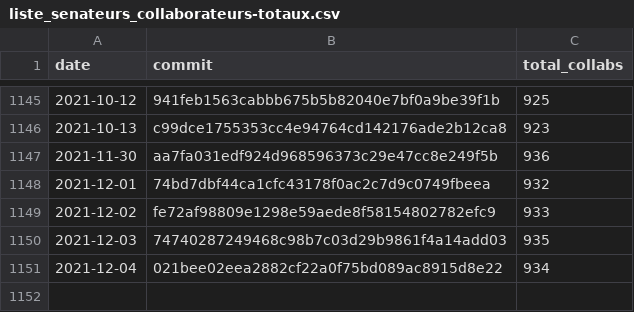
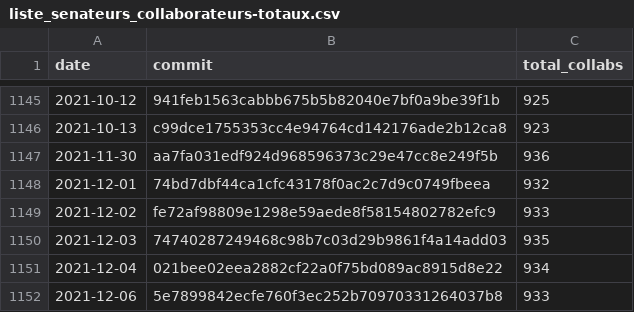
Before and after one commit to regardscitoyens/Collaborateurs-Parlement, a CSV file: data/liste_senateurs_collaborateurs-totaux.csv, drawn as a sheet; only a part is shown, gaps mark what is left out.

Commit message:
update totaux

```diff
--- a/data/liste_senateurs_collaborateurs-totaux.csv
+++ b/data/liste_senateurs_collaborateurs-totaux.csv
@@ -1151 +1151,2 @@ date,commit,total_collabs
 2021-12-04,021bee02eea2882cf22a0f75bd089ac8915d8e22,934
+2021-12-06,5e7899842ecfe760f3ec252b70970331264037b8,933
```
